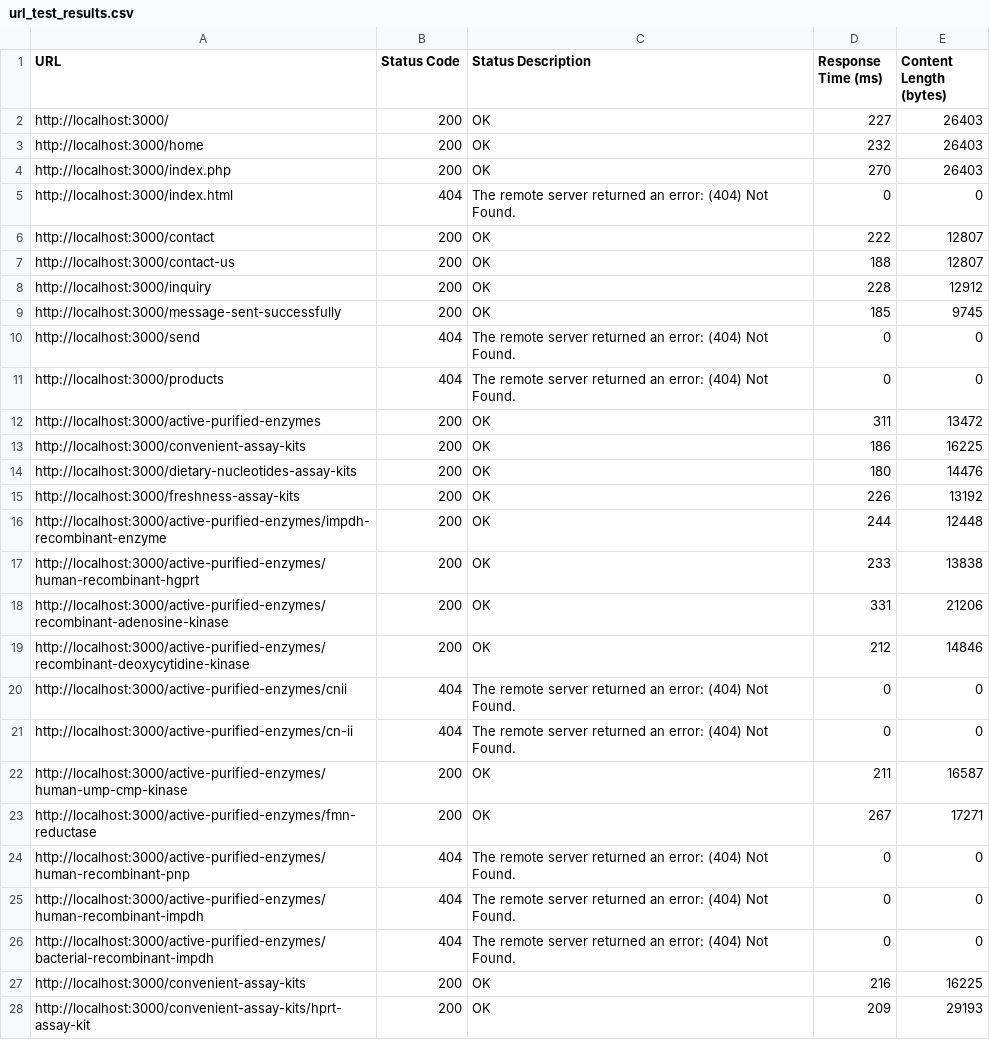
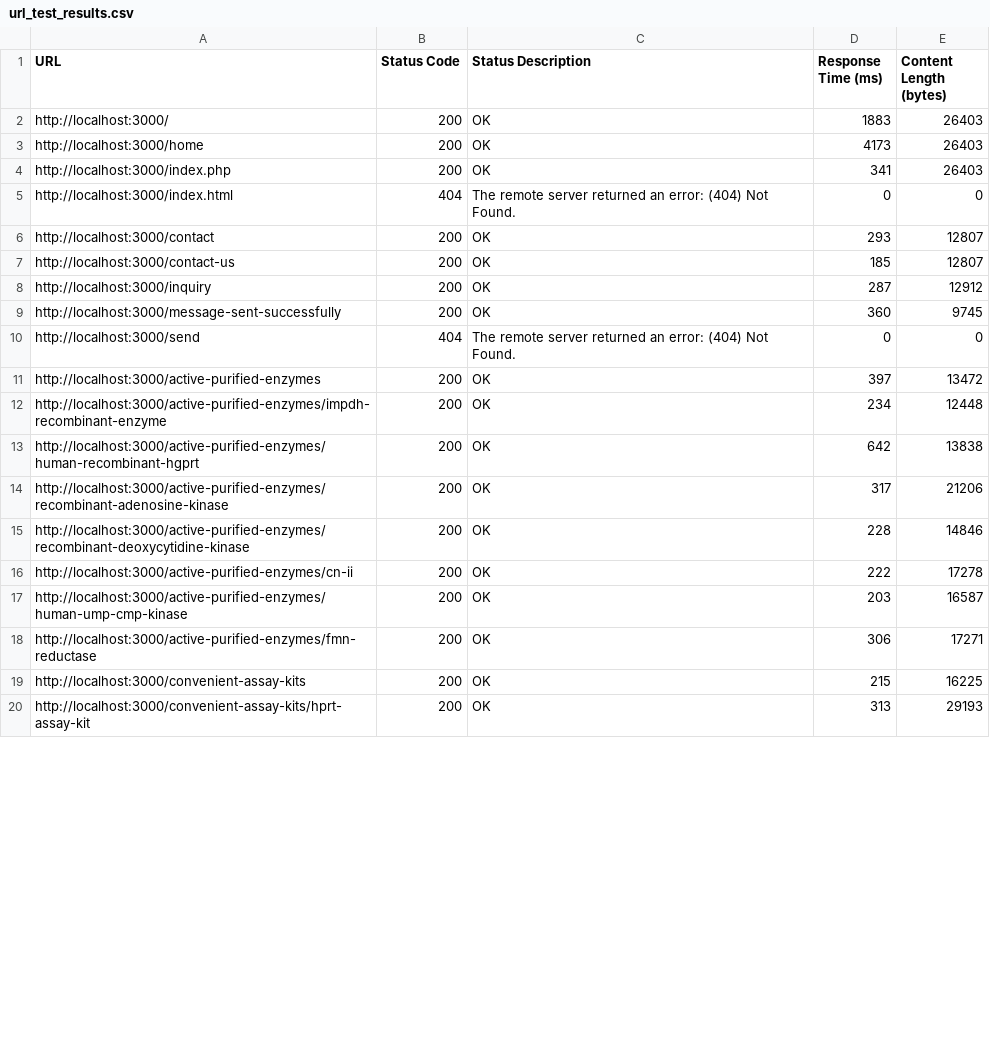
Before and after one commit to alexbalak21/Novocib-final, a CSV file: url_test_results.csv, drawn as a sheet; only a part is shown; the diff covers the shown part only.

```diff
--- a/url_test_results.csv
+++ b/url_test_results.csv
@@ -1,28 +1,20 @@
 URL,Status Code,Status Description,Response Time (ms),Content Length (bytes)
-"http://localhost:3000/",200,"OK",227,26403
-"http://localhost:3000/home",200,"OK",232,26403
-"http://localhost:3000/index.php",200,"OK",270,26403
+"http://localhost:3000/",200,"OK",1883,26403
+"http://localhost:3000/home",200,"OK",4173,26403
+"http://localhost:3000/index.php",200,"OK",341,26403
 "http://localhost:3000/index.html",404,"The remote server returned an error: (404) Not Found.",0,0
-"http://localhost:3000/contact",200,"OK",222,12807
-"http://localhost:3000/contact-us",200,"OK",188,12807
-"http://localhost:3000/inquiry",200,"OK",228,12912
-"http://localhost:3000/message-sent-successfully",200,"OK",185,9745
+"http://localhost:3000/contact",200,"OK",293,12807
+"http://localhost:3000/contact-us",200,"OK",185,12807
+"http://localhost:3000/inquiry",200,"OK",287,12912
+"http://localhost:3000/message-sent-successfully",200,"OK",360,9745
 "http://localhost:3000/send",404,"The remote server returned an error: (404) Not Found.",0,0
-"http://localhost:3000/products",404,"The remote server returned an error: (404) Not Found.",0,0
-"http://localhost:3000/active-purified-enzymes",200,"OK",311,13472
-"http://localhost:3000/convenient-assay-kits",200,"OK",186,16225
-"http://localhost:3000/dietary-nucleotides-assay-kits",200,"OK",180,14476
-"http://localhost:3000/freshness-assay-kits",200,"OK",226,13192
-"http://localhost:3000/active-purified-enzymes/impdh-recombinant-enzyme",200,"OK",244,12448
-"http://localhost:3000/active-purified-enzymes/human-recombinant-hgprt",200,"OK",233,13838
-"http://localhost:3000/active-purified-enzymes/recombinant-adenosine-kinase",200,"OK",331,21206
-"http://localhost:3000/active-purified-enzymes/recombinant-deoxycytidine-kinase",200,"OK",212,14846
-"http://localhost:3000/active-purified-enzymes/cnii",404,"The remote server returned an error: (404) Not Found.",0,0
-"http://localhost:3000/active-purified-enzymes/cn-ii",404,"The remote server returned an error: (404) Not Found.",0,0
-"http://localhost:3000/active-purified-enzymes/human-ump-cmp-kinase",200,"OK",211,16587
-"http://localhost:3000/active-purified-enzymes/fmn-reductase",200,"OK",267,17271
-"http://localhost:3000/active-purified-enzymes/human-recombinant-pnp",404,"The remote server returned an error: (404) Not Found.",0,0
-"http://localhost:3000/active-purified-enzymes/human-recombinant-impdh",404,"The remote server returned an error: (404) Not Found.",0,0
-"http://localhost:3000/active-purified-enzymes/bacterial-recombinant-impdh",404,"The remote server returned an error: (404) Not Found.",0,0
-"http://localhost:3000/convenient-assay-kits",200,"OK",216,16225
-"http://localhost:3000/convenient-assay-kits/hprt-assay-kit",200,"OK",209,29193
+"http://localhost:3000/active-purified-enzymes",200,"OK",397,13472
+"http://localhost:3000/active-purified-enzymes/impdh-recombinant-enzyme",200,"OK",234,12448
+"http://localhost:3000/active-purified-enzymes/human-recombinant-hgprt",200,"OK",642,13838
+"http://localhost:3000/active-purified-enzymes/recombinant-adenosine-kinase",200,"OK",317,21206
+"http://localhost:3000/active-purified-enzymes/recombinant-deoxycytidine-kinase",200,"OK",228,14846
+"http://localhost:3000/active-purified-enzymes/cn-ii",200,"OK",222,17278
+"http://localhost:3000/active-purified-enzymes/human-ump-cmp-kinase",200,"OK",203,16587
+"http://localhost:3000/active-purified-enzymes/fmn-reductase",200,"OK",306,17271
+"http://localhost:3000/convenient-assay-kits",200,"OK",215,16225
+"http://localhost:3000/convenient-assay-kits/hprt-assay-kit",200,"OK",313,29193
```
Also changed, not shown: 10 added rows, 11 removed rows, 4 moved rows and 25 edited cells elsewhere in this file, 3 other files.
